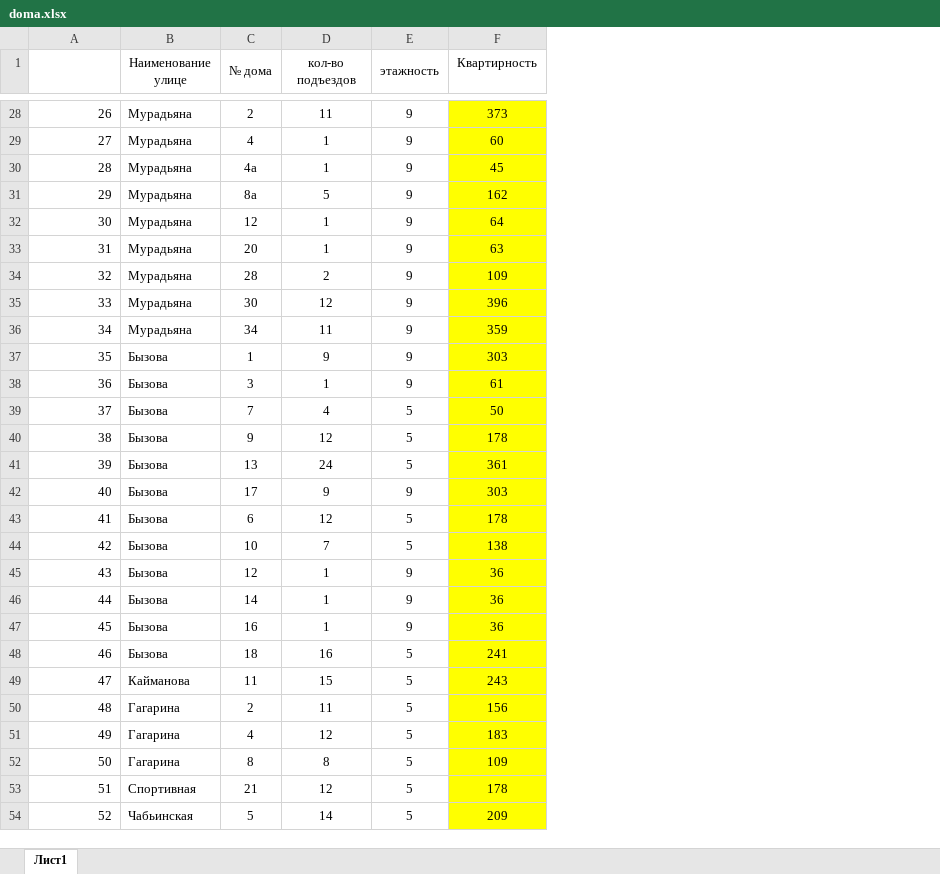
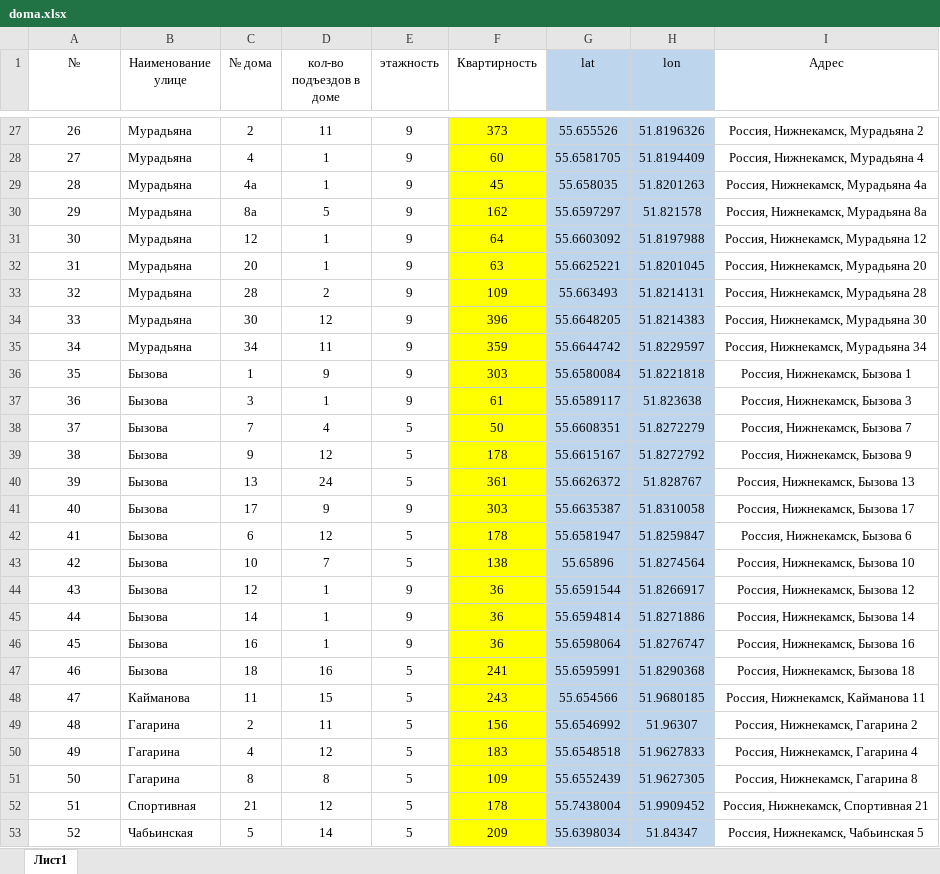
Before and after one commit to hajime228/prime-plus-site, an Excel workbook: doma.xlsx, sheet Лист1, drawn as a sheet; only a part is shown, gaps mark what is left out; values as stored, in another font and other column widths than the file's, no borders; removed rows and columns are numbered as before the commit, all else as after; the diff covers the shown part only; the diff names each change by its address in the sheet, - before the commit and + after, or states it on an @@ line.

```diff
--- a/doma.xlsx (sheet Лист1)
+++ b/doma.xlsx (sheet Лист1)
+column G (lat), rows 27-53: 55.655526 | 55.6581705 | 55.658035 | 55.6597297 | 55.6603092 | 55.6625221 | 55.663493 | 55.6648205 | 55.6644742 | 55.6580084 | 55.6589117 | 55.6608351 | 55.6615167 | 55.6626372 | 55.6635387 | 55.6581947 | 55.65896 | 55.6591544 | 55.6594814 | 55.6598064 | 55.6595991 | 55.654566 | 55.6546992 | 55.6548518 | 55.6552439 | 55.7438004 | 55.6398034
+column H (lon), rows 27-53: 51.8196326 | 51.8194409 | 51.8201263 | 51.821578 | 51.8197988 | 51.8201045 | 51.8214131 | 51.8214383 | 51.8229597 | 51.8221818 | 51.823638 | 51.8272279 | 51.8272792 | 51.828767 | 51.8310058 | 51.8259847 | 51.8274564 | 51.8266917 | 51.8271886 | 51.8276747 | 51.8290368 | 51.9680185 | 51.96307 | 51.9627833 | 51.9627305 | 51.9909452 | 51.84347
+column I (Адрес), rows 27-53: Россия, Нижнекамск, Мурадьяна 2 | Россия, Нижнекамск, Мурадьяна 4 | Россия, Нижнекамск, Мурадьяна 4а | Россия, Нижнекамск, Мурадьяна 8а | Россия, Нижнекамск, Мурадьяна 12 | Россия, Нижнекамск, Мурадьяна 20 | Россия, Нижнекамск, Мурадьяна 28 | Россия, Нижнекамск, Мурадьяна 30 | Россия, Нижнекамск, Мурадьяна 34 | Россия, Нижнекамск, Бызова 1 | Россия, Нижнекамск, Бызова 3 | Россия, Нижнекамск, Бызова 7 | Россия, Нижнекамск, Бызова 9 | Россия, Нижнекамск, Бызова 13 | Россия, Нижнекамск, Бызова 17 | Россия, Нижнекамск, Бызова 6 | Россия, Нижнекамск, Бызова 10 | Россия, Нижнекамск, Бызова 12 | Россия, Нижнекамск, Бызова 14 | Россия, Нижнекамск, Бызова 16 | Россия, Нижнекамск, Бызова 18 | Россия, Нижнекамск, Кайманова 11 | Россия, Нижнекамск, Гагарина 2 | Россия, Нижнекамск, Гагарина 4 | Россия, Нижнекамск, Гагарина 8 | Россия, Нижнекамск, Спортивная 21 | Россия, Нижнекамск, Чабьинская 5
@@ column A (№) renumbered in row 1 @@
-B1:B2 merged
-C1:C2 merged
-D1: кол-во подъездов
+D1: кол-во подъездов в доме
-E1:E2 merged
-A27:A53 alignment: right
+A27:A53 alignment: center
```
Also changed, not shown: 1 removed row, 17 edited cells and cell formats elsewhere in this sheet, 5 other files.
